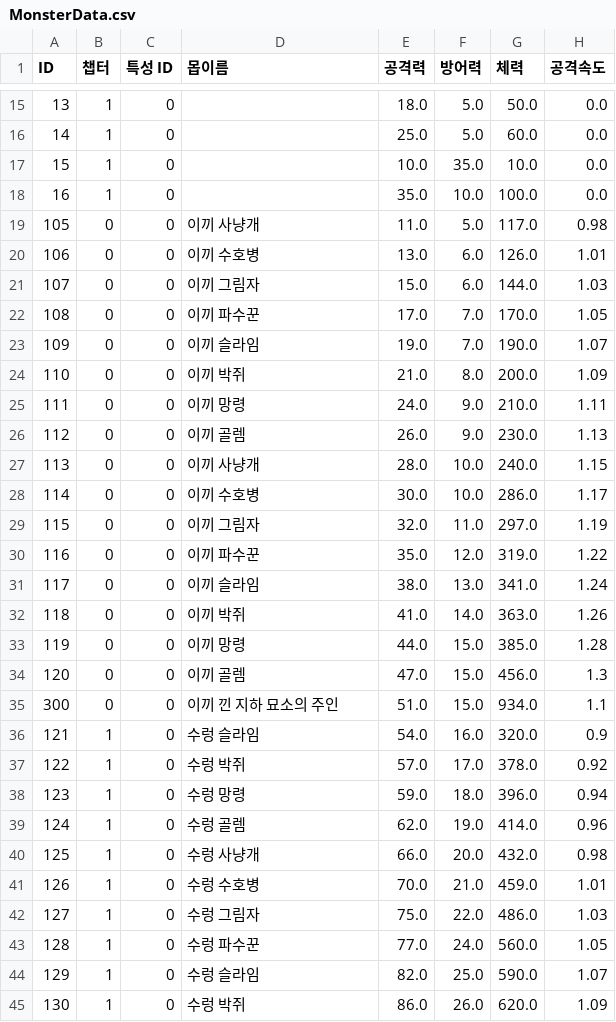
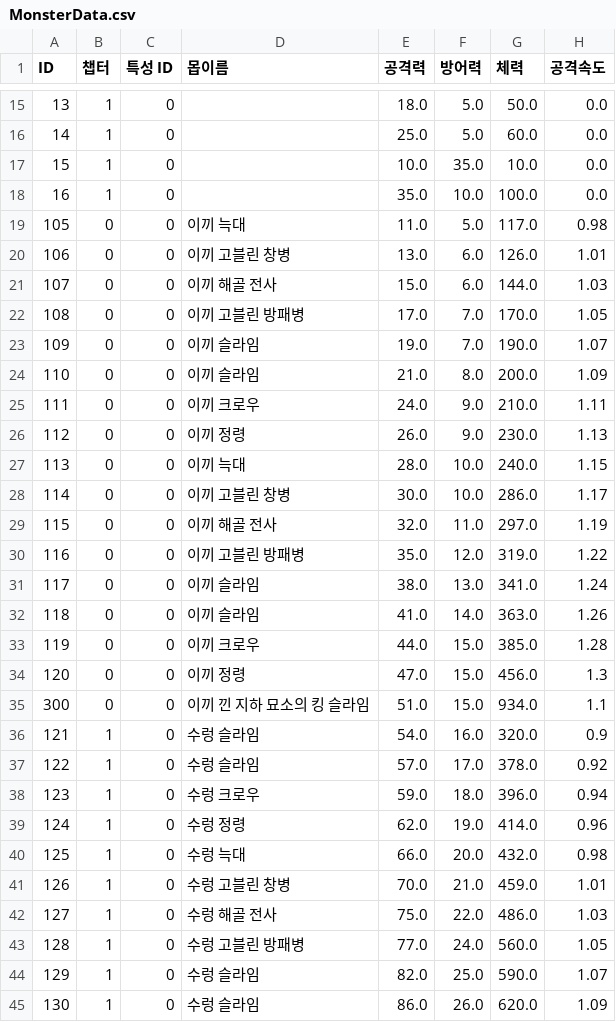
Before and after one commit to IO-DOG/TheSword, a CSV file: Assets/@Resources/Data/Excel/MonsterData.csv, drawn as a sheet; only a part is shown, gaps mark what is left out; the diff covers the shown part only; the diff names each change by its address in the sheet, - before the commit and + after, or states it on an @@ line.

```diff
--- a/Assets/@Resources/Data/Excel/MonsterData.csv
+++ b/Assets/@Resources/Data/Excel/MonsterData.csv
-D19 (몹이름): 이끼 사냥개
+D19 (몹이름): 이끼 늑대
-D20 (몹이름): 이끼 수호병
+D20 (몹이름): 이끼 고블린 창병
-D21 (몹이름): 이끼 그림자
+D21 (몹이름): 이끼 해골 전사
-D22 (몹이름): 이끼 파수꾼
+D22 (몹이름): 이끼 고블린 방패병
-D24 (몹이름): 이끼 박쥐
+D24 (몹이름): 이끼 슬라임
-D25 (몹이름): 이끼 망령
+D25 (몹이름): 이끼 크로우
-D26 (몹이름): 이끼 골렘
+D26 (몹이름): 이끼 정령
-D27 (몹이름): 이끼 사냥개
+D27 (몹이름): 이끼 늑대
-D28 (몹이름): 이끼 수호병
+D28 (몹이름): 이끼 고블린 창병
-D29 (몹이름): 이끼 그림자
+D29 (몹이름): 이끼 해골 전사
-D30 (몹이름): 이끼 파수꾼
+D30 (몹이름): 이끼 고블린 방패병
-D32 (몹이름): 이끼 박쥐
+D32 (몹이름): 이끼 슬라임
-D33 (몹이름): 이끼 망령
+D33 (몹이름): 이끼 크로우
-D34 (몹이름): 이끼 골렘
+D34 (몹이름): 이끼 정령
-D35 (몹이름): 이끼 낀 지하 묘소의 주인
+D35 (몹이름): 이끼 낀 지하 묘소의 킹 슬라임
-D37 (몹이름): 수렁 박쥐
+D37 (몹이름): 수렁 슬라임
-D38 (몹이름): 수렁 망령
+D38 (몹이름): 수렁 크로우
-D39 (몹이름): 수렁 골렘
+D39 (몹이름): 수렁 정령
-D40 (몹이름): 수렁 사냥개
+D40 (몹이름): 수렁 늑대
-D41 (몹이름): 수렁 수호병
+D41 (몹이름): 수렁 고블린 창병
-D42 (몹이름): 수렁 그림자
+D42 (몹이름): 수렁 해골 전사
-D43 (몹이름): 수렁 파수꾼
+D43 (몹이름): 수렁 고블린 방패병
-D45 (몹이름): 수렁 박쥐
+D45 (몹이름): 수렁 슬라임
```
Also changed, not shown: 64 edited cells elsewhere in this file, 5 other files.
